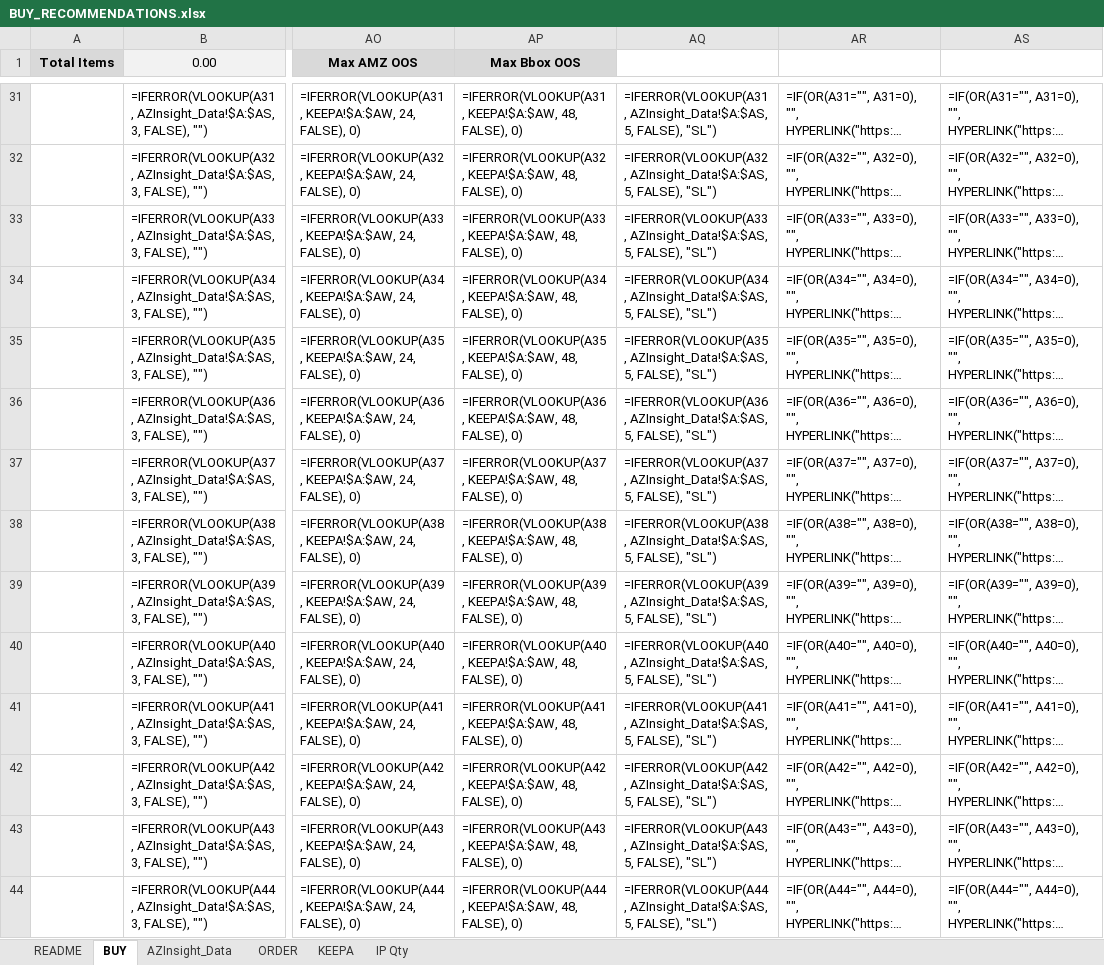
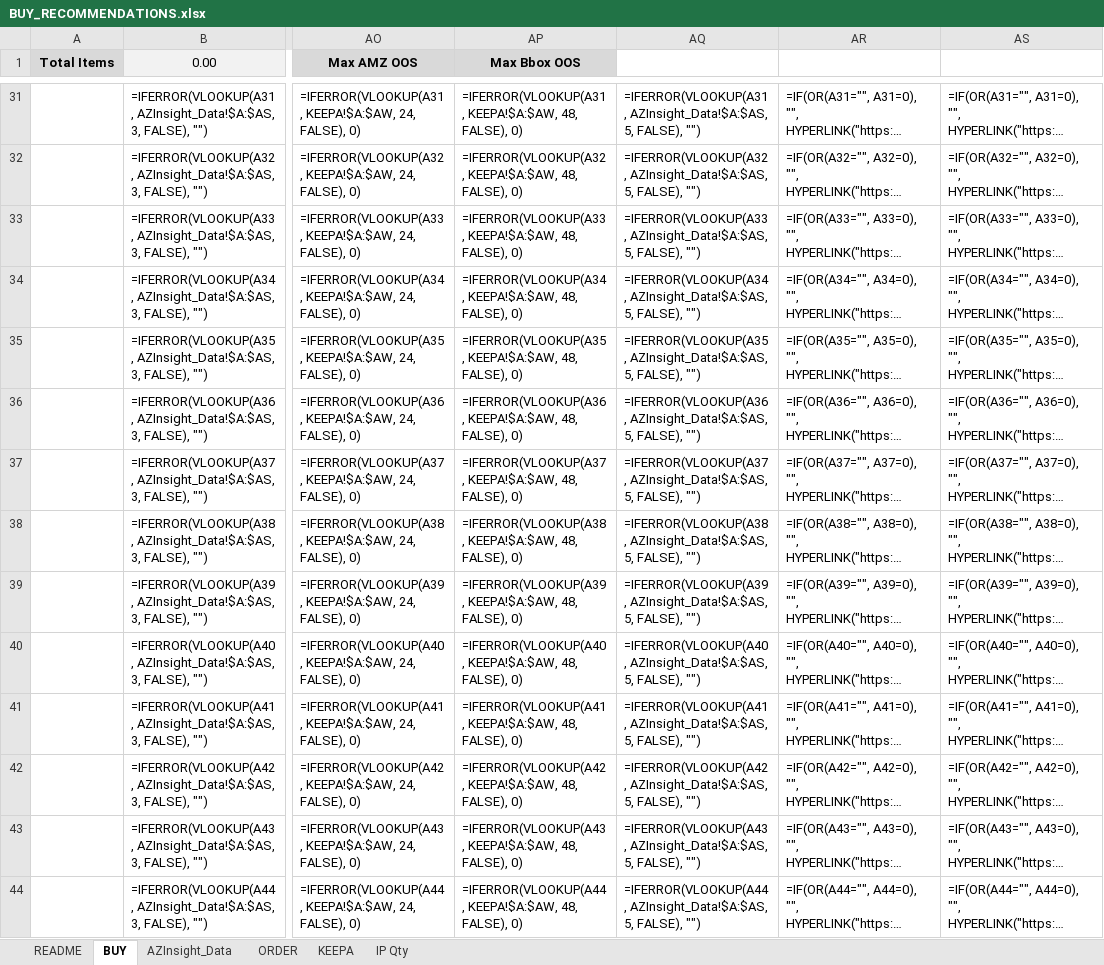
Before and after one commit to johnwesleyquintero/resume, an Excel workbook: public/excel_templates/BUY_RECOMMENDATIONS.xlsx, sheet BUY, drawn as a sheet; only a part is shown, gaps mark what is left out; long unchanged cells end in …; values as stored, in another font and other column widths than the file's, no borders; formulas without a stored value are shown as written; conditional formats and table styles not drawn; the diff covers the shown part only; the diff names each change by its address in the sheet, - before the commit and + after, or states it on an @@ line.

```diff
--- a/public/excel_templates/BUY_RECOMMENDATIONS.xlsx (sheet BUY)
+++ b/public/excel_templates/BUY_RECOMMENDATIONS.xlsx (sheet BUY)
-AQ31: …5, FALSE), "SL")
+AQ31: …5, FALSE), "")
-AQ32: …5, FALSE), "SL")
+AQ32: …5, FALSE), "")
-AQ33: …5, FALSE), "SL")
+AQ33: …5, FALSE), "")
-AQ34: …5, FALSE), "SL")
+AQ34: …5, FALSE), "")
-AQ35: …5, FALSE), "SL")
+AQ35: …5, FALSE), "")
-AQ36: …5, FALSE), "SL")
+AQ36: …5, FALSE), "")
-AQ37: …5, FALSE), "SL")
+AQ37: …5, FALSE), "")
-AQ38: …5, FALSE), "SL")
+AQ38: …5, FALSE), "")
-AQ39: …5, FALSE), "SL")
+AQ39: …5, FALSE), "")
-AQ40: …5, FALSE), "SL")
+AQ40: …5, FALSE), "")
-AQ41: …5, FALSE), "SL")
+AQ41: …5, FALSE), "")
-AQ42: …5, FALSE), "SL")
+AQ42: …5, FALSE), "")
-AQ43: …5, FALSE), "SL")
+AQ43: …5, FALSE), "")
-AQ44: …5, FALSE), "SL")
+AQ44: …5, FALSE), "")
```
Also changed, not shown: 186 edited cells elsewhere in this sheet, sheet ORDER.
